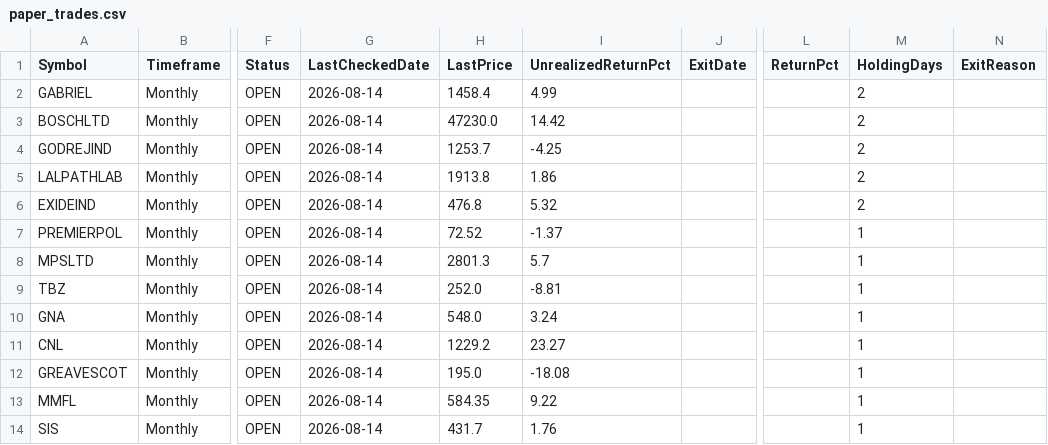
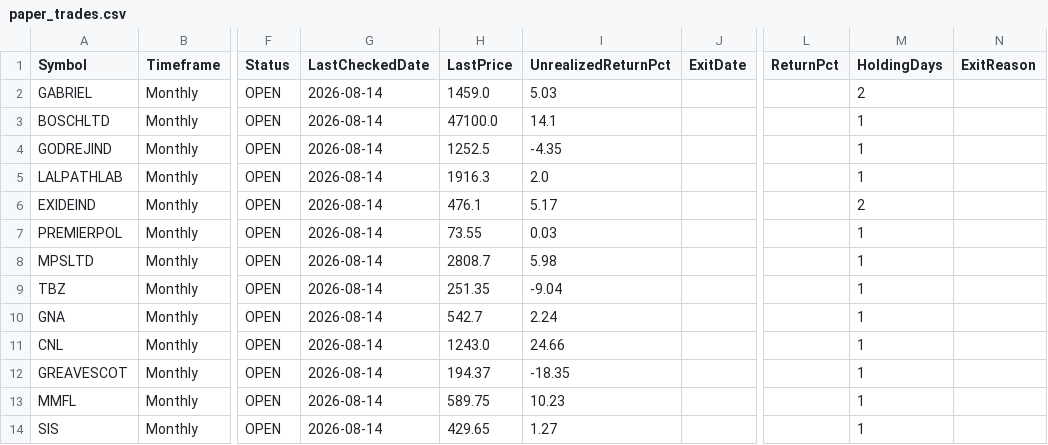
Before and after one commit to umeshkarjinni-ship-it/Stockscan, a CSV file: signals/paper_trades.csv, drawn as a sheet; only a part is shown, gaps mark what is left out; the diff names each change by its address in the sheet, - before the commit and + after, or states it on an @@ line.

```diff
--- a/signals/paper_trades.csv
+++ b/signals/paper_trades.csv
-H2 (LastPrice): 1458.4
+H2 (LastPrice): 1459.0
-I2 (UnrealizedReturnPct): 4.99
+I2 (UnrealizedReturnPct): 5.03
-H3 (LastPrice): 47230.0
+H3 (LastPrice): 47100.0
-I3 (UnrealizedReturnPct): 14.42
+I3 (UnrealizedReturnPct): 14.1
-M3:M5 (HoldingDays): 2
+M3:M5 (HoldingDays): 1
-H4 (LastPrice): 1253.7
+H4 (LastPrice): 1252.5
-I4 (UnrealizedReturnPct): -4.25
+I4 (UnrealizedReturnPct): -4.35
-H5 (LastPrice): 1913.8
+H5 (LastPrice): 1916.3
-I5 (UnrealizedReturnPct): 1.86
+I5 (UnrealizedReturnPct): 2.0
-H6 (LastPrice): 476.8
+H6 (LastPrice): 476.1
-I6 (UnrealizedReturnPct): 5.32
+I6 (UnrealizedReturnPct): 5.17
-H7 (LastPrice): 72.52
+H7 (LastPrice): 73.55
-I7 (UnrealizedReturnPct): -1.37
+I7 (UnrealizedReturnPct): 0.03
-H8 (LastPrice): 2801.3
+H8 (LastPrice): 2808.7
-I8 (UnrealizedReturnPct): 5.7
+I8 (UnrealizedReturnPct): 5.98
-H9 (LastPrice): 252.0
+H9 (LastPrice): 251.35
-I9 (UnrealizedReturnPct): -8.81
+I9 (UnrealizedReturnPct): -9.04
-H10 (LastPrice): 548.0
+H10 (LastPrice): 542.7
-I10 (UnrealizedReturnPct): 3.24
+I10 (UnrealizedReturnPct): 2.24
-H11 (LastPrice): 1229.2
+H11 (LastPrice): 1243.0
-I11 (UnrealizedReturnPct): 23.27
+I11 (UnrealizedReturnPct): 24.66
-H12 (LastPrice): 195.0
+H12 (LastPrice): 194.37
-I12 (UnrealizedReturnPct): -18.08
+I12 (UnrealizedReturnPct): -18.35
-H13 (LastPrice): 584.35
+H13 (LastPrice): 589.75
-I13 (UnrealizedReturnPct): 9.22
+I13 (UnrealizedReturnPct): 10.23
-H14 (LastPrice): 431.7
+H14 (LastPrice): 429.65
-I14 (UnrealizedReturnPct): 1.76
+I14 (UnrealizedReturnPct): 1.27
```
Also changed, not shown: 2 other files.
